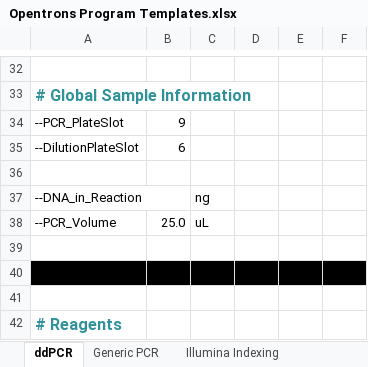
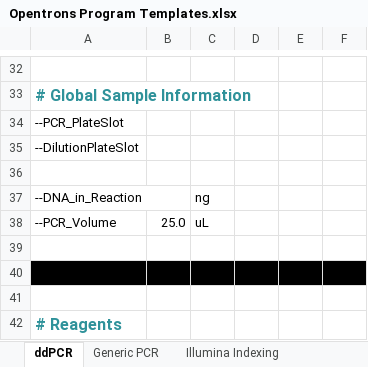
Before and after one commit to Gaorav-Gupta-Lab/Opentrons_Programs, an Excel workbook: Docs/Opentrons Program Templates.xlsx, sheet ddPCR, drawn as a sheet; only a part is shown, gaps mark what is left out; values as stored, in another font and other column widths than the file's, no borders; conditional formats and table styles not drawn; the diff names each change by its address in the sheet, - before the commit and + after, or states it on an @@ line.

```diff
--- a/Docs/Opentrons Program Templates.xlsx (sheet ddPCR)
+++ b/Docs/Opentrons Program Templates.xlsx (sheet ddPCR)
-B34: 9
+B34: (empty)
-B35: 6
+B35: (empty)
```
Also changed, not shown: sheet Generic PCR, 4 other files.
